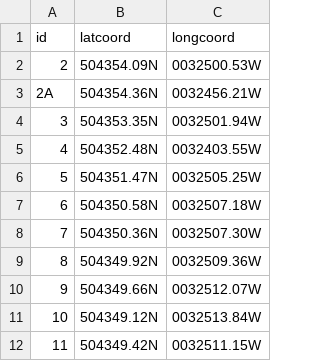
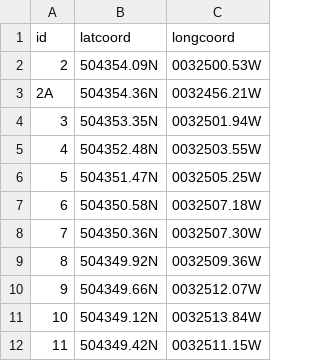
Before and after one commit to VATSIM-UK/core, a CSV file: resources/assets/data/stands/egte.csv, drawn as a sheet.

```diff
--- a/resources/assets/data/stands/egte.csv
+++ b/resources/assets/data/stands/egte.csv
@@ -4,3 +4,3 @@ id,latcoord,longcoord
 3,504353.35N,0032501.94W
-4,504352.48N,0032403.55W
+4,504352.48N,0032503.55W
 5,504351.47N,0032505.25W
```
Also changed, not shown: resources/assets/data/stands/egpf.csv, resources/assets/data/stands/egss.csv.
